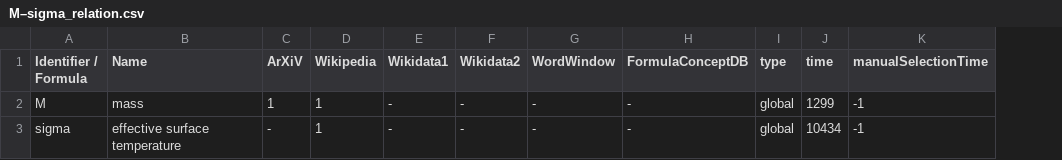
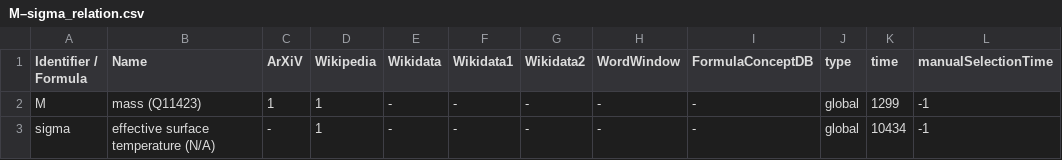
Before and after one commit to gipplab/dataAnnoMathTex, a CSV file: evaluation/M–sigma_relation.csv, drawn as a sheet; the diff names each change by its address in the sheet, - before the commit and + after, or states it on an @@ line.

Commit message:
updating file evaluation/M–sigma_relation.csv

```diff
--- a/evaluation/M–sigma_relation.csv
+++ b/evaluation/M–sigma_relation.csv
+column E (Wikidata), rows 2-3: - | -
-B2 (Name): mass
+B2 (Name): mass (Q11423)
-B3 (Name): effective surface temperature
+B3 (Name): effective surface temperature (N/A)
```
